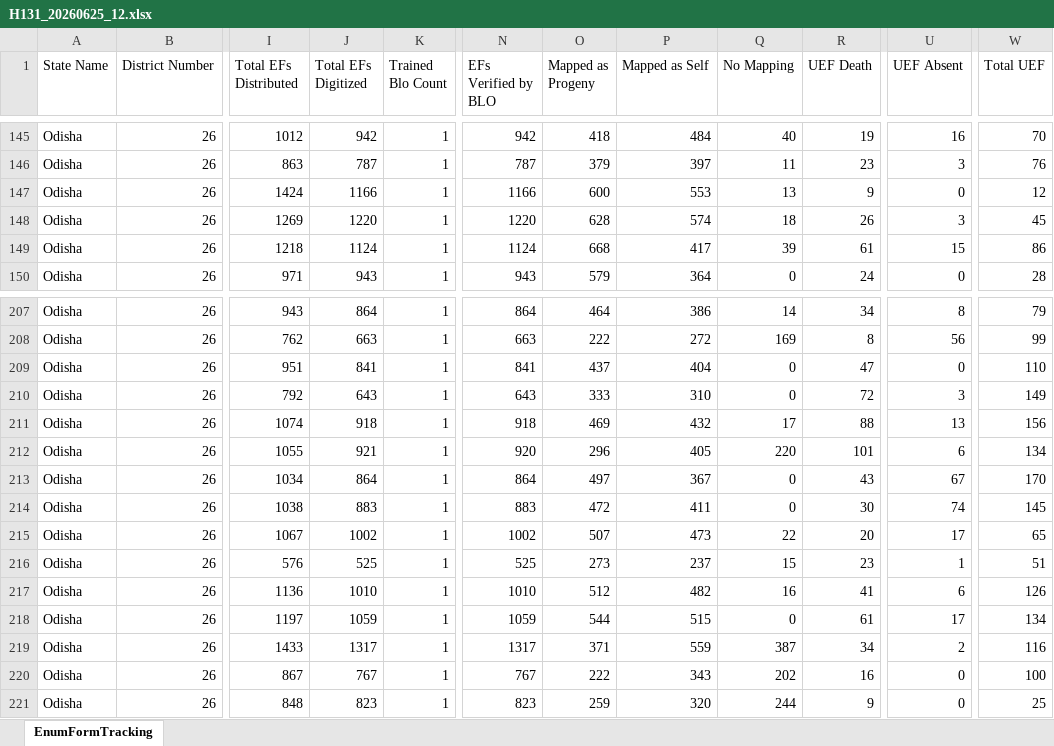
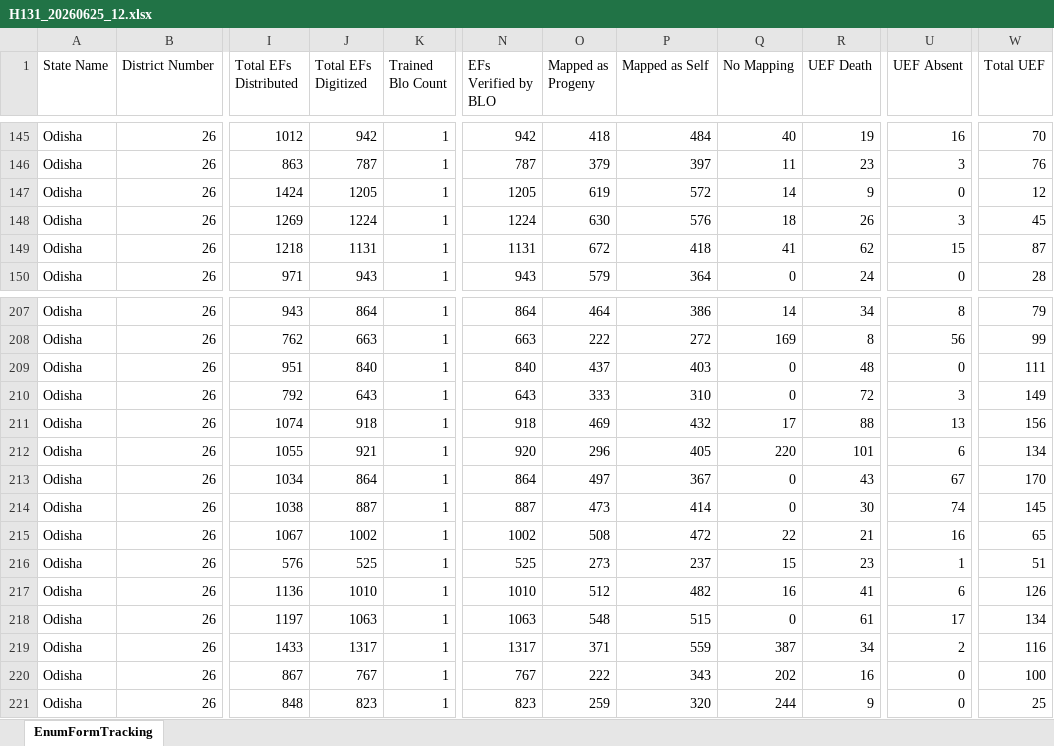
Before and after one commit to partha22345/SIR-Hinjili, an Excel workbook: data/H131_20260625_12.xlsx, sheet EnumFormTracking, drawn as a sheet; only a part is shown, gaps mark what is left out; values as stored, in another font and other column widths than the file's, no borders; charts and pictures not drawn; the diff covers the shown part only; the diff names each change by its address in the sheet, - before the commit and + after, or states it on an @@ line.

Commit message:
Auto-upload: H131_20260625_12.xlsx

```diff
--- a/data/H131_20260625_12.xlsx (sheet EnumFormTracking)
+++ b/data/H131_20260625_12.xlsx (sheet EnumFormTracking)
-J147 (Total EFs Digitized): 1166
+J147 (Total EFs Digitized): 1205
-N147 (EFs Verified by BLO): 1166
+N147 (EFs Verified by BLO): 1205
-O147 (Mapped as Progeny): 600
+O147 (Mapped as Progeny): 619
-P147 (Mapped as Self): 553
+P147 (Mapped as Self): 572
-Q147 (No Mapping): 13
+Q147 (No Mapping): 14
-J148 (Total EFs Digitized): 1220
+J148 (Total EFs Digitized): 1224
-N148 (EFs Verified by BLO): 1220
+N148 (EFs Verified by BLO): 1224
-O148 (Mapped as Progeny): 628
+O148 (Mapped as Progeny): 630
-P148 (Mapped as Self): 574
+P148 (Mapped as Self): 576
-J149 (Total EFs Digitized): 1124
+J149 (Total EFs Digitized): 1131
-N149 (EFs Verified by BLO): 1124
+N149 (EFs Verified by BLO): 1131
-O149 (Mapped as Progeny): 668
+O149 (Mapped as Progeny): 672
-P149 (Mapped as Self): 417
+P149 (Mapped as Self): 418
-Q149 (No Mapping): 39
+Q149 (No Mapping): 41
-R149 (UEF Death): 61
+R149 (UEF Death): 62
-W149 (Total UEF): 86
+W149 (Total UEF): 87
-J209 (Total EFs Digitized): 841
+J209 (Total EFs Digitized): 840
-N209 (EFs Verified by BLO): 841
+N209 (EFs Verified by BLO): 840
-P209 (Mapped as Self): 404
+P209 (Mapped as Self): 403
-R209 (UEF Death): 47
+R209 (UEF Death): 48
-W209 (Total UEF): 110
+W209 (Total UEF): 111
-J214 (Total EFs Digitized): 883
+J214 (Total EFs Digitized): 887
-N214 (EFs Verified by BLO): 883
+N214 (EFs Verified by BLO): 887
-O214 (Mapped as Progeny): 472
+O214 (Mapped as Progeny): 473
-P214 (Mapped as Self): 411
+P214 (Mapped as Self): 414
-O215 (Mapped as Progeny): 507
+O215 (Mapped as Progeny): 508
-P215 (Mapped as Self): 473
+P215 (Mapped as Self): 472
-R215 (UEF Death): 20
+R215 (UEF Death): 21
-U215 (UEF Absent): 17
+U215 (UEF Absent): 16
-J218 (Total EFs Digitized): 1059
+J218 (Total EFs Digitized): 1063
-N218 (EFs Verified by BLO): 1059
+N218 (EFs Verified by BLO): 1063
-O218 (Mapped as Progeny): 544
+O218 (Mapped as Progeny): 548
```
Also changed, not shown: 48 edited cells elsewhere in this sheet.
